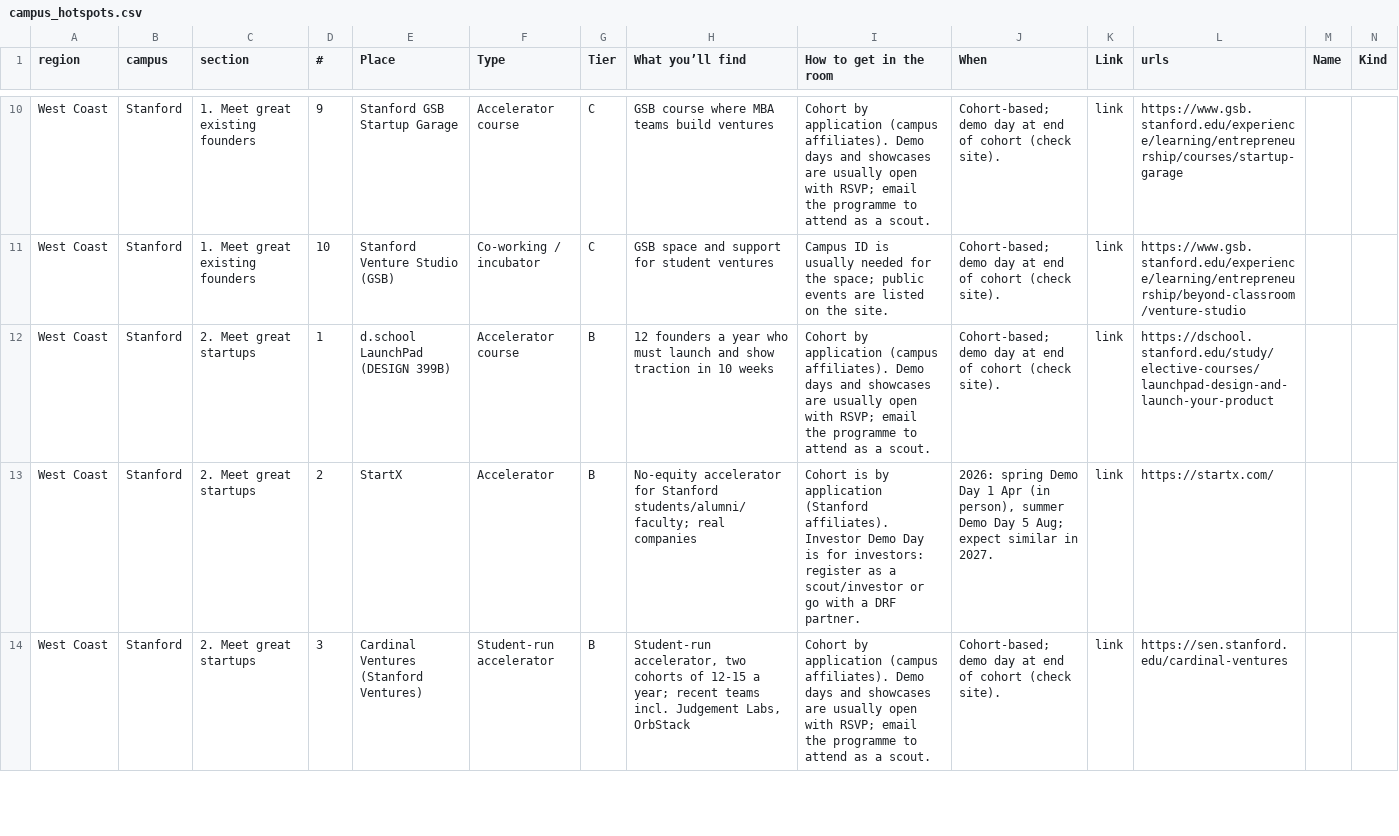
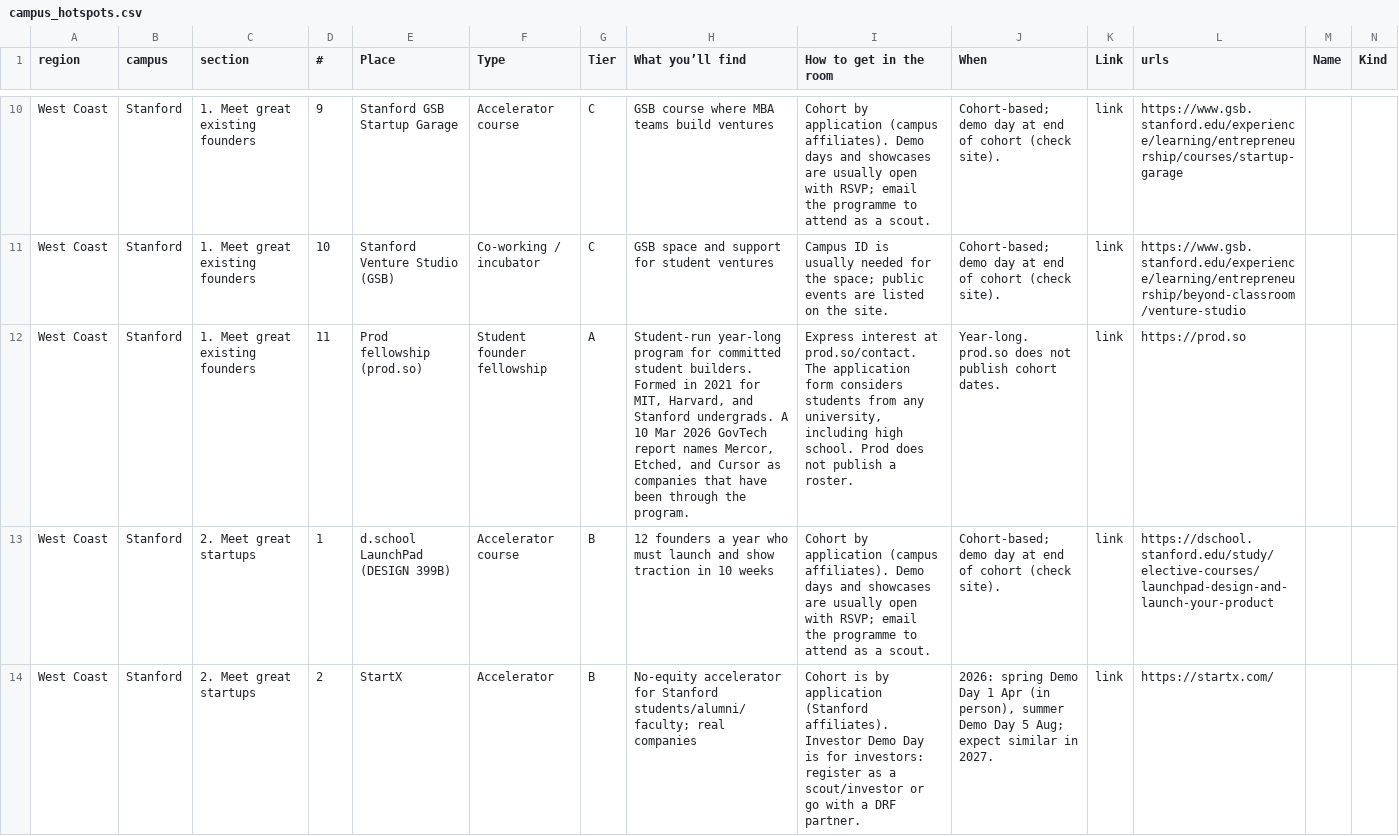
Before and after one commit to amyzhuang111/dorm-room-fund-scout, a CSV file: data/imports/campus_hotspots.csv, drawn as a sheet; only a part is shown, gaps mark what is left out; the shorter side is filled out with more unchanged rows; rows hold the shown columns only; the diff covers the shown part only; the diff names each change by its address in the sheet, - before the commit and + after, or states it on an @@ line.

```diff
--- a/data/imports/campus_hotspots.csv
+++ b/data/imports/campus_hotspots.csv
+row 12: West Coast | Stanford | 1. Meet great existing founders | 11 | Prod fellowship (prod.so) | Student founder fellowship | A | Student-run year-long program for committed student builders. Formed in 2021 for MIT, Harvard, and Stanford undergrads. A 10 Mar 2026 GovTech report names Mercor, Etched, and Cursor as companies that have been through the program. | Express interest at prod.so/contact. The application form considers students from any university, including high school. Prod does not publish a roster. | Year-long. prod.so does not publish cohort dates. | link | https://prod.so
```
Also changed, not shown: 9 added rows, 1 removed row and 18 edited cells elsewhere in this file, 5 other files.
